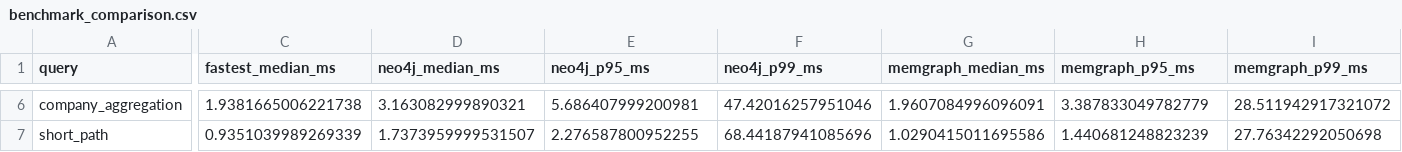
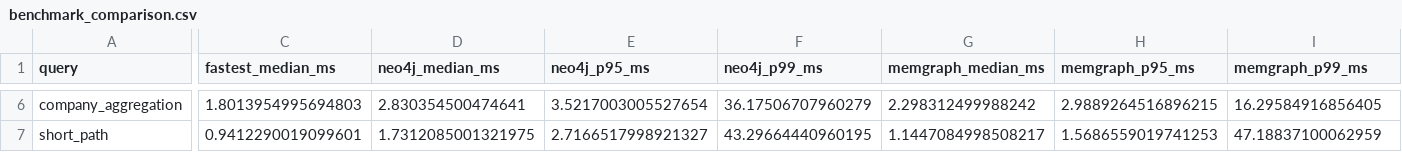
Before and after one commit to BANOTHUROHINI/graph-database-cloud-benchmark, a CSV file: results/benchmark_comparison.csv, drawn as a sheet; only a part is shown, gaps mark what is left out; the diff covers the shown part only; the diff names each change by its address in the sheet, - before the commit and + after, or states it on an @@ line.

```diff
--- a/results/benchmark_comparison.csv
+++ b/results/benchmark_comparison.csv
-C6 (fastest_median_ms): 1.9381665006221738
+C6 (fastest_median_ms): 1.8013954995694803
-D6 (neo4j_median_ms): 3.163082999890321
+D6 (neo4j_median_ms): 2.830354500474641
-E6 (neo4j_p95_ms): 5.686407999200981
+E6 (neo4j_p95_ms): 3.5217003005527654
-F6 (neo4j_p99_ms): 47.42016257951046
+F6 (neo4j_p99_ms): 36.17506707960279
-G6 (memgraph_median_ms): 1.9607084996096091
+G6 (memgraph_median_ms): 2.298312499988242
-H6 (memgraph_p95_ms): 3.387833049782779
+H6 (memgraph_p95_ms): 2.9889264516896215
-I6 (memgraph_p99_ms): 28.511942917321072
+I6 (memgraph_p99_ms): 16.29584916856405
-C7 (fastest_median_ms): 0.9351039989269339
+C7 (fastest_median_ms): 0.9412290019099601
-D7 (neo4j_median_ms): 1.7373959999531507
+D7 (neo4j_median_ms): 1.7312085001321975
-E7 (neo4j_p95_ms): 2.276587800952255
+E7 (neo4j_p95_ms): 2.7166517998921327
-F7 (neo4j_p99_ms): 68.44187941085696
+F7 (neo4j_p99_ms): 43.29664440960195
-G7 (memgraph_median_ms): 1.0290415011695586
+G7 (memgraph_median_ms): 1.1447084998508217
-H7 (memgraph_p95_ms): 1.440681248823239
+H7 (memgraph_p95_ms): 1.5686559019741253
-I7 (memgraph_p99_ms): 27.76342292050698
+I7 (memgraph_p99_ms): 47.18837100062959
```
Also changed, not shown: 61 edited cells elsewhere in this file, results/benchmark_raw.csv, results/benchmark_results.csv, 4 other files.
